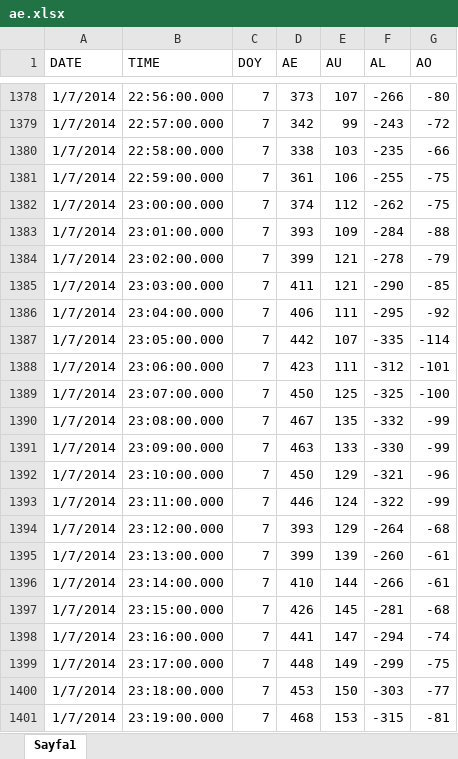
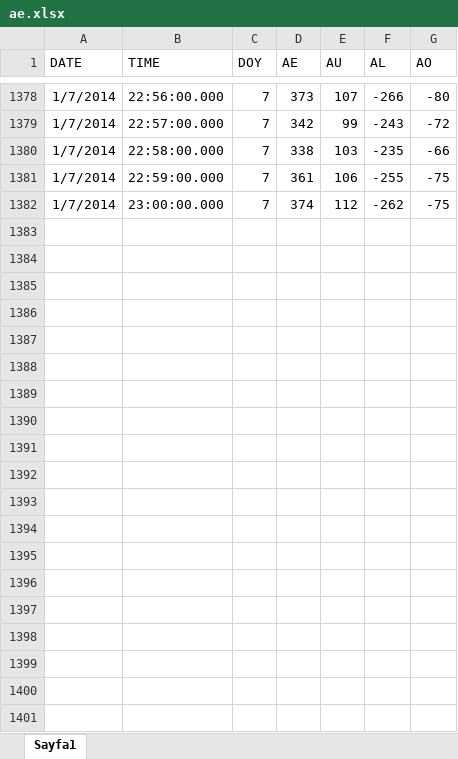
Before and after one commit to kadirkilicnet/magnetic-storms, an Excel workbook: data/ae.xlsx, sheet Sayfa1, drawn as a sheet; only a part is shown, gaps mark what is left out; values as stored, in another font and other column widths than the file's, no borders; the diff covers the shown part only; the diff names each change by its address in the sheet, - before the commit and + after, or states it on an @@ line.

```diff
--- a/data/ae.xlsx (sheet Sayfa1)
+++ b/data/ae.xlsx (sheet Sayfa1)
-row 1383: 1/7/2014 | 23:01:00.000 | 7 | 393 | 109 | -284 | -88
-row 1384: 1/7/2014 | 23:02:00.000 | 7 | 399 | 121 | -278 | -79
-row 1385: 1/7/2014 | 23:03:00.000 | 7 | 411 | 121 | -290 | -85
-row 1386: 1/7/2014 | 23:04:00.000 | 7 | 406 | 111 | -295 | -92
-row 1387: 1/7/2014 | 23:05:00.000 | 7 | 442 | 107 | -335 | -114
-row 1388: 1/7/2014 | 23:06:00.000 | 7 | 423 | 111 | -312 | -101
-row 1389: 1/7/2014 | 23:07:00.000 | 7 | 450 | 125 | -325 | -100
-row 1390: 1/7/2014 | 23:08:00.000 | 7 | 467 | 135 | -332 | -99
-row 1391: 1/7/2014 | 23:09:00.000 | 7 | 463 | 133 | -330 | -99
-row 1392: 1/7/2014 | 23:10:00.000 | 7 | 450 | 129 | -321 | -96
-row 1393: 1/7/2014 | 23:11:00.000 | 7 | 446 | 124 | -322 | -99
-row 1394: 1/7/2014 | 23:12:00.000 | 7 | 393 | 129 | -264 | -68
-row 1395: 1/7/2014 | 23:13:00.000 | 7 | 399 | 139 | -260 | -61
-row 1396: 1/7/2014 | 23:14:00.000 | 7 | 410 | 144 | -266 | -61
-row 1397: 1/7/2014 | 23:15:00.000 | 7 | 426 | 145 | -281 | -68
-row 1398: 1/7/2014 | 23:16:00.000 | 7 | 441 | 147 | -294 | -74
-row 1399: 1/7/2014 | 23:17:00.000 | 7 | 448 | 149 | -299 | -75
-row 1400: 1/7/2014 | 23:18:00.000 | 7 | 453 | 150 | -303 | -77
-row 1401: 1/7/2014 | 23:19:00.000 | 7 | 468 | 153 | -315 | -81
```
Also changed, not shown: 40 removed rows elsewhere in this sheet, data/magnetic.xlsx, data/solar.xlsx, 1 other file.
